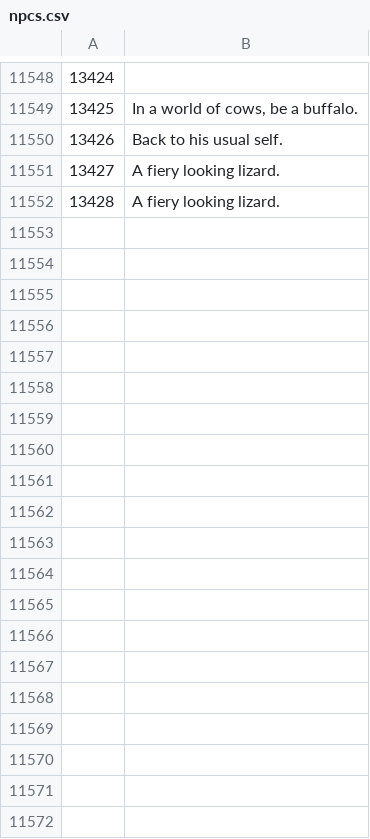
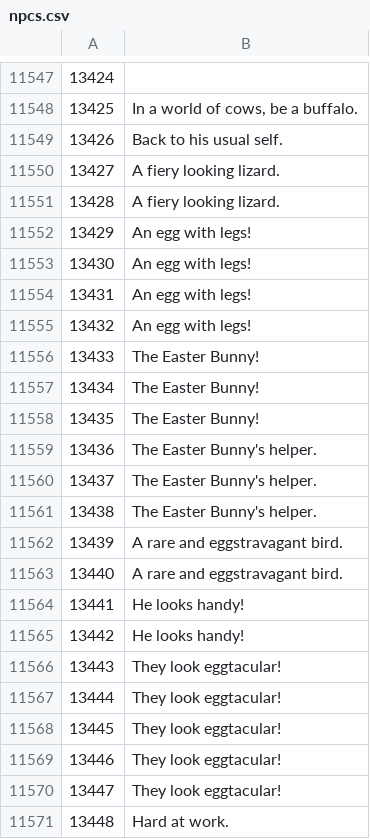
Before and after one commit to Joshua-F/osrs-examines, a CSV file: npcs.csv, drawn as a sheet; only a part is shown, gaps mark what is left out; the diff covers the shown part only.

```diff
--- a/npcs.csv
+++ b/npcs.csv
@@ -11552 +11551,21 @@
 13428,A fiery looking lizard.
+13429,An egg with legs!
+13430,An egg with legs!
+13431,An egg with legs!
+13432,An egg with legs!
+13433,The Easter Bunny!
+13434,The Easter Bunny!
+13435,The Easter Bunny!
+13436,The Easter Bunny's helper.
+13437,The Easter Bunny's helper.
+13438,The Easter Bunny's helper.
+13439,A rare and eggstravagant bird.
+13440,A rare and eggstravagant bird.
+13441,He looks handy!
+13442,He looks handy!
+13443,They look eggtacular!
+13444,They look eggtacular!
+13445,They look eggtacular!
+13446,They look eggtacular!
+13447,They look eggtacular!
+13448,Hard at work.
```
Also changed, not shown: 26 added rows and 1 moved row elsewhere in this file, objs.csv, 1 other file.
